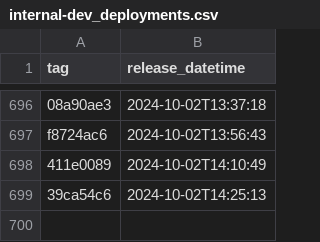
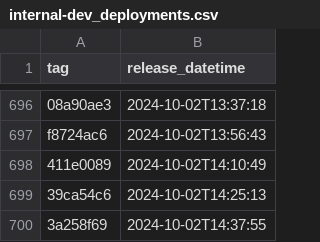
Before and after one commit to NHSDigital/eps-prescription-status-update-api, a CSV file: _data/internal-dev_deployments.csv, drawn as a sheet; only a part is shown, gaps mark what is left out; the diff names each change by its address in the sheet, - before the commit and + after, or states it on an @@ line.

```diff
--- a/_data/internal-dev_deployments.csv
+++ b/_data/internal-dev_deployments.csv
+row 700: 3a258f69 | 2024-10-02T14:37:55
```
Also changed, not shown: 1 other file.
